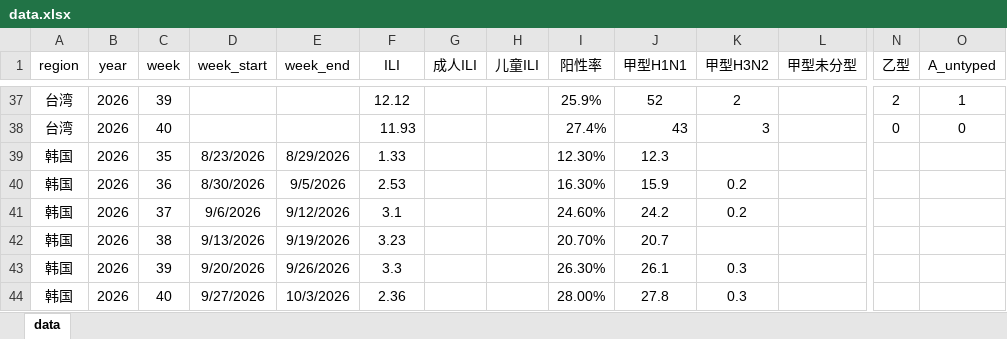
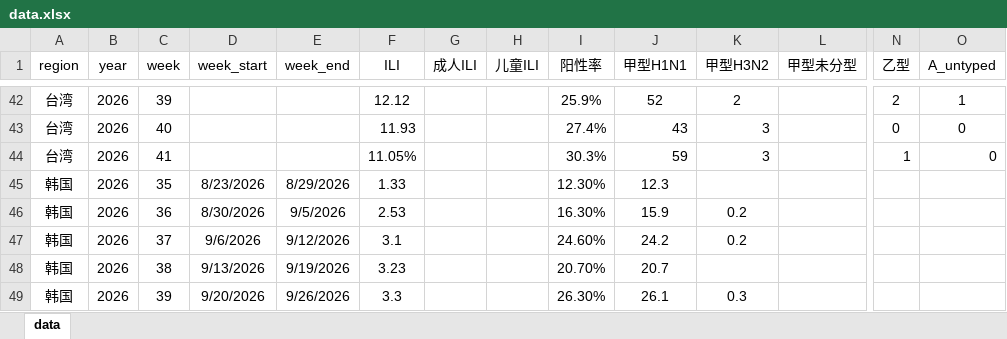
Before and after one commit to luolaura156/flu-dashboard, an Excel workbook: data.xlsx, sheet data, drawn as a sheet; only a part is shown, gaps mark what is left out; the shorter side is filled out with more unchanged rows; values as stored, in another font and other column widths than the file's, no borders; rows hold the shown columns only; the diff covers the shown part only; the diff names each change by its address in the sheet, - before the commit and + after, or states it on an @@ line.

```diff
--- a/data.xlsx (sheet data)
+++ b/data.xlsx (sheet data)
+row 44: 台湾 | 2026 | 41 |  |  | 11.05% |  |  | 30.3% | 59 | 3 |  | 1 | 0
```
Also changed, not shown: 6 added rows and 2 edited cells elsewhere in this sheet, formulas that keep their value.
